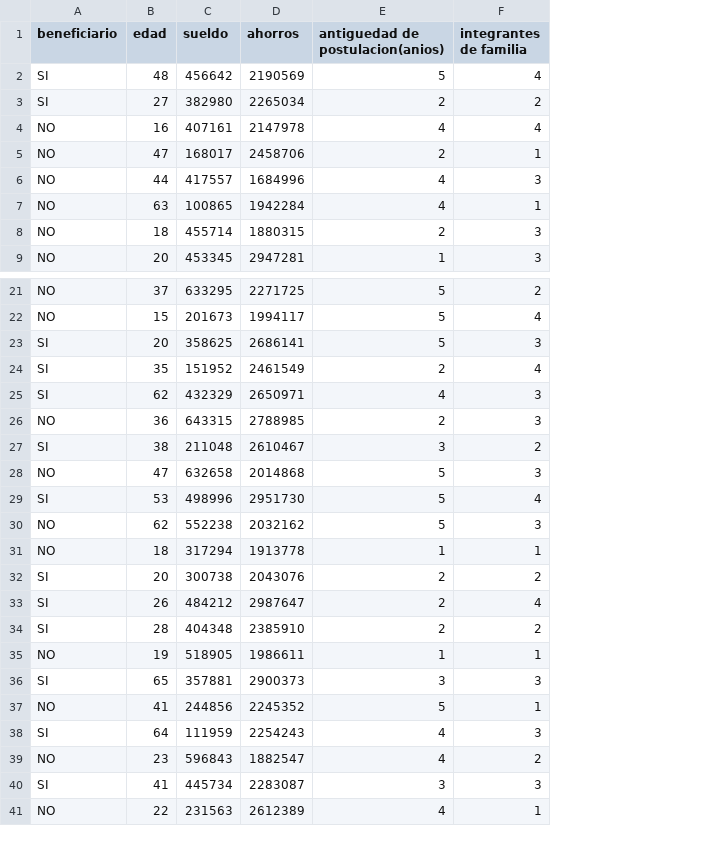
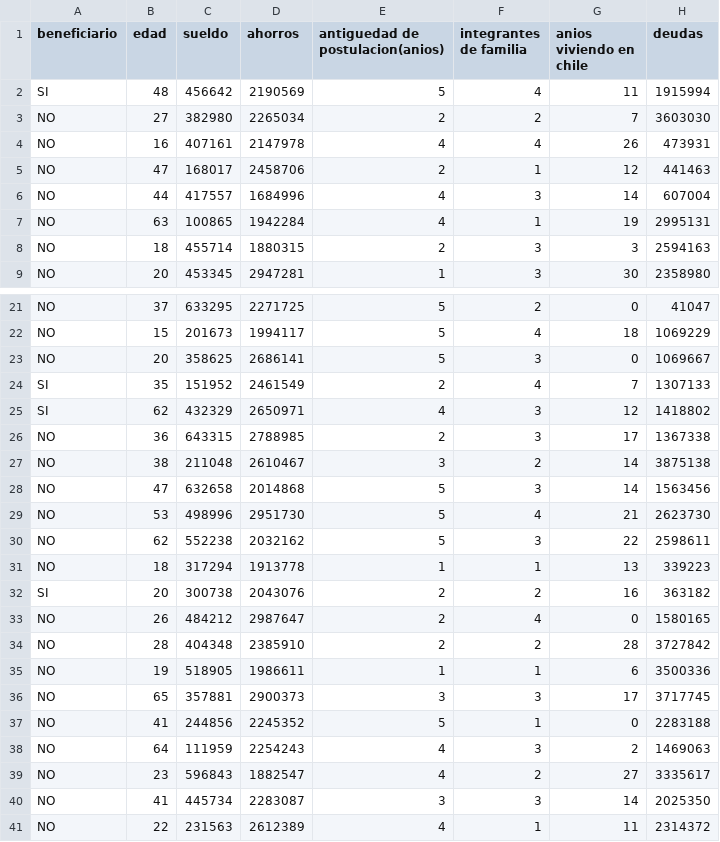
Before and after one commit to FcoBorquez10/I.A, a CSV file: BASEDATOSBENEFICIOS.csv, drawn as a sheet; only a part is shown, gaps mark what is left out; the diff covers the shown part only; the diff names each change by its address in the sheet, - before the commit and + after, or states it on an @@ line.

Commit message:
Add files via upload

```diff
--- a/BASEDATOSBENEFICIOS.csv
+++ b/BASEDATOSBENEFICIOS.csv
+column G (anios viviendo en chile), rows 2-9: 11 | 7 | 26 | 12 | 14 | 19 | 3 | 30; rows 21-41: 0 | 18 | 0 | 7 | 12 | 17 | 14 | 14 | 21 | 22 | 13 | 16 | 0 | 28 | 6 | 17 | 0 | 2 | 27 | 14 | 11
+column H (deudas), rows 2-9: 1915994 | 3603030 | 473931 | 441463 | 607004 | 2995131 | 2594163 | 2358980; rows 21-41: 41047 | 1069229 | 1069667 | 1307133 | 1418802 | 1367338 | 3875138 | 1563456 | 2623730 | 2598611 | 339223 | 363182 | 1580165 | 3727842 | 3500336 | 3717745 | 2283188 | 1469063 | 3335617 | 2025350 | 2314372
-A3 (beneficiario): SI
+A3 (beneficiario): NO
-A23 (beneficiario): SI
+A23 (beneficiario): NO
-A27 (beneficiario): SI
+A27 (beneficiario): NO
-A29 (beneficiario): SI
+A29 (beneficiario): NO
-A33:A34 (beneficiario): SI
+A33:A34 (beneficiario): NO
-A36 (beneficiario): SI
+A36 (beneficiario): NO
-A38 (beneficiario): SI
+A38 (beneficiario): NO
-A40 (beneficiario): SI
+A40 (beneficiario): NO
```
Also changed, not shown: 10 edited cells elsewhere in this file.
